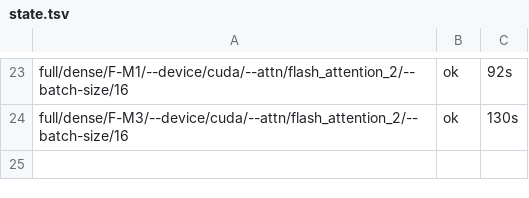
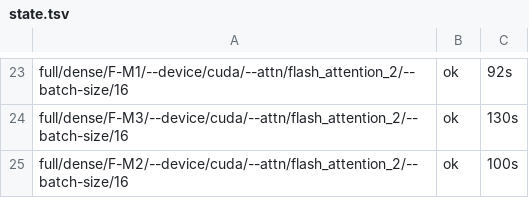
Before and after one commit to DevDaring/Quant_Bias, a TSV file: Next_Study/results/final_closure/_logs/state.tsv, drawn as a sheet; only a part is shown, gaps mark what is left out.

Commit message:
results(final_closure/full): full/dense/F-M2/--device/cuda/--attn/flash_attention_2/--batch-size/16

```diff
--- a/Next_Study/results/final_closure/_logs/state.tsv
+++ b/Next_Study/results/final_closure/_logs/state.tsv
@@ -24 +24,2 @@ full/dense/F-M1/--device/cuda/--attn/flash_attention_2/--batch-size/16	ok	92s
 full/dense/F-M3/--device/cuda/--attn/flash_attention_2/--batch-size/16	ok	130s
+full/dense/F-M2/--device/cuda/--attn/flash_attention_2/--batch-size/16	ok	100s
```
Also changed, not shown: 11 other files.
